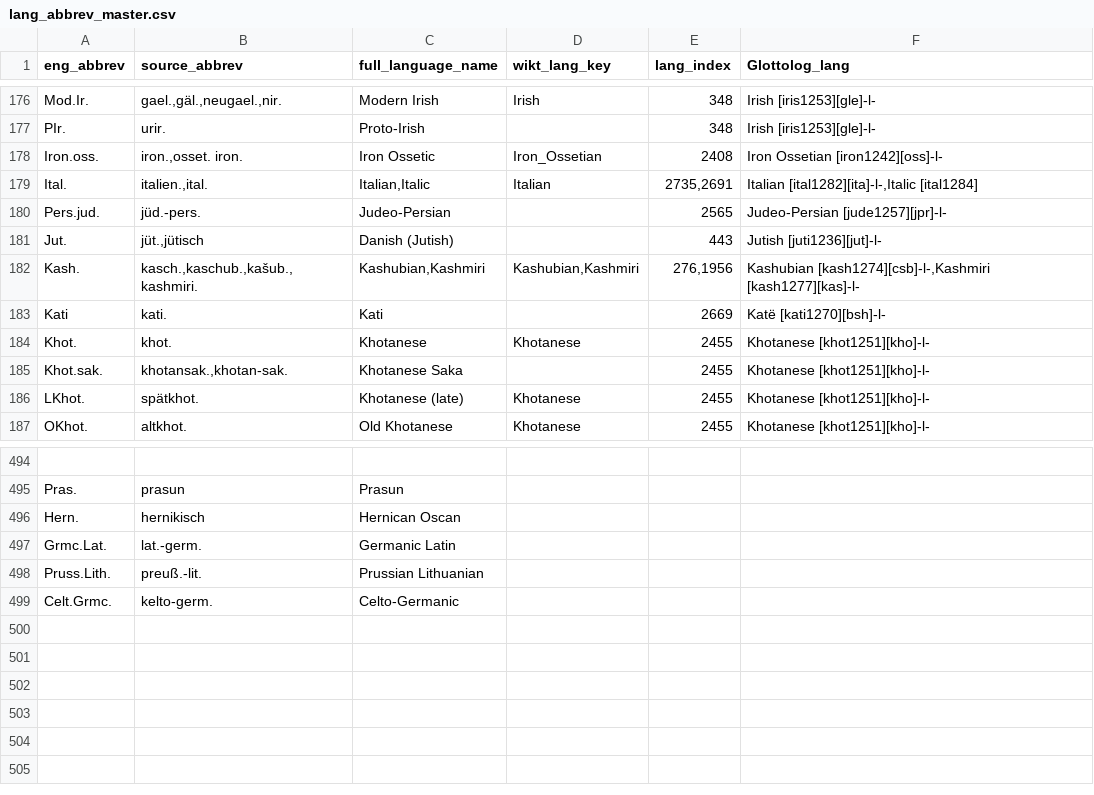
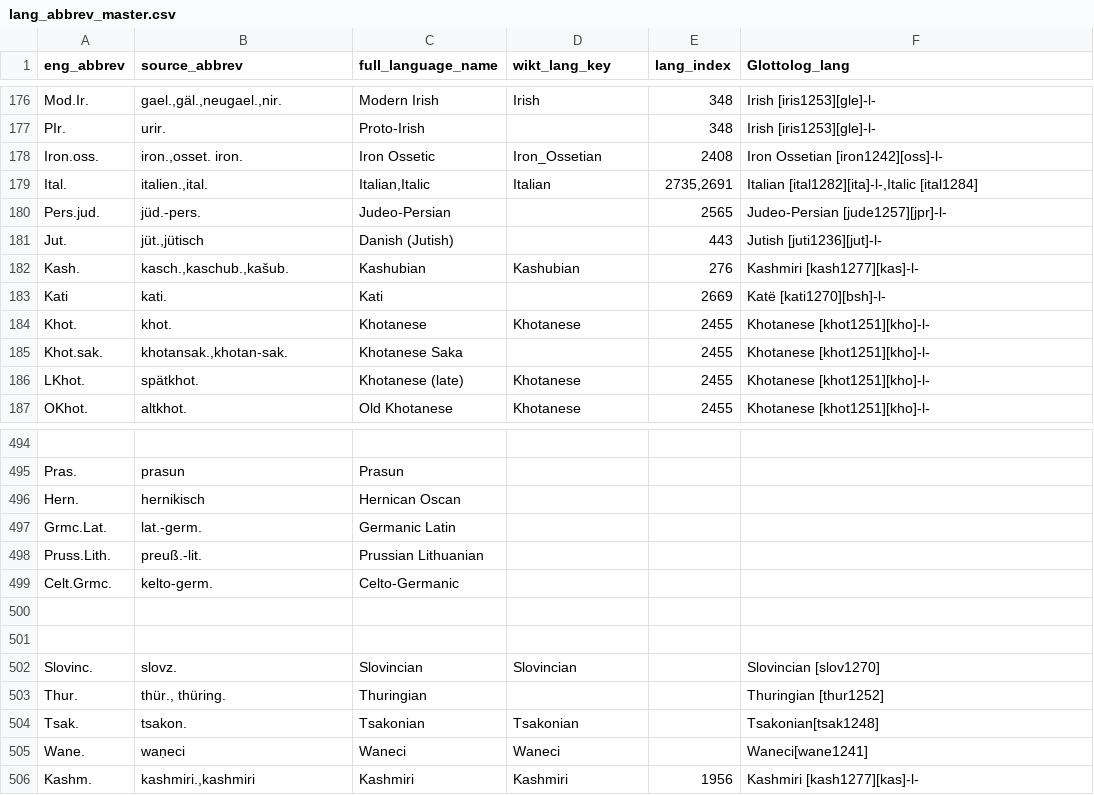
Before and after one commit to jschuetter/derbi-pie-dev, a CSV file: keyboard/building_symbol_mappings/lang_abbrev_master.csv, drawn as a sheet; only a part is shown, gaps mark what is left out.

Commit message:
fixing language ids, lex_ref_link, prepping for symbols for keyboard across all langs

```diff
--- a/keyboard/building_symbol_mappings/lang_abbrev_master.csv
+++ b/keyboard/building_symbol_mappings/lang_abbrev_master.csv
@@ -181,3 +181,3 @@ Pers.jud.,jüd.-pers.,Judeo-Persian,,2565,Judeo-Persian [jude1257][jpr]-l-
 Jut.,"jüt.,jütisch",Danish (Jutish),,443,Jutish [juti1236][jut]-l-
-Kash.,"kasch.,kaschub.,kašub.,kashmiri.","Kashubian,Kashmiri","Kashubian,Kashmiri","276,1956","Kashubian [kash1274][csb]-l-,Kashmiri [kash1277][kas]-l-"
+Kash.,"kasch.,kaschub.,kašub.","Kashubian","Kashubian","276","Kashmiri [kash1277][kas]-l-"
 Kati,kati.,Kati,,2669,Katë [kati1270][bsh]-l-
@@ -499 +499,8 @@ Pruss.Lith.,preuß.-lit.,Prussian Lithuanian,,,
 Celt.Grmc.,kelto-germ.,Celto-Germanic,,,
+
+
+Slovinc.,slovz.,Slovincian,Slovincian,,Slovincian [slov1270]
+Thur.,"thür., thüring.",Thuringian,,,Thuringian [thur1252]
+Tsak.,"tsakon.",Tsakonian,Tsakonian,,Tsakonian[tsak1248]
+Wane.,"waṇeci", Waneci, Waneci,, Waneci[wane1241]
+Kashm.,"kashmiri.,kashmiri","Kashmiri","Kashmiri",1956,"Kashmiri [kash1277][kas]-l-"
```
Also changed, not shown: 16 other files.
